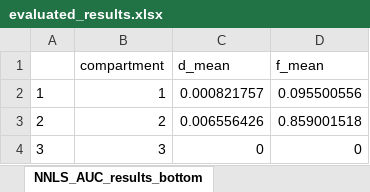
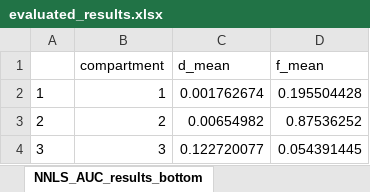
Before and after one commit to darksim33/Pyneapple, an Excel workbook: data/testing/evaluated_results.xlsx, sheet NNLS_AUC_results_bottom, drawn as a sheet; values as stored, in another font and other column widths than the file's, no borders; the diff names each change by its address in the sheet, - before the commit and + after, or states it on an @@ line.

```diff
--- a/data/testing/evaluated_results.xlsx (sheet NNLS_AUC_results_bottom)
+++ b/data/testing/evaluated_results.xlsx (sheet NNLS_AUC_results_bottom)
-C2 (d_mean): 0.000821757
+C2 (d_mean): 0.001762674
-D2 (f_mean): 0.095500556
+D2 (f_mean): 0.195504428
-C3 (d_mean): 0.006556426
+C3 (d_mean): 0.00654982
-D3 (f_mean): 0.859001518
+D3 (f_mean): 0.87536252
-C4 (d_mean): 0
+C4 (d_mean): 0.122720077
-D4 (f_mean): 0
+D4 (f_mean): 0.054391445
```
Also changed, not shown: sheet NNLS_AUC_results_bottom_reg_2, sheet NNLS_AUC_results_top_reg_2, sheet NNLS_AUC_results_top, sheet NNLS_AUC_results_bottom_reg_CV, sheet NNLS_AUC_results_top_reg_CV, data/testing/PyNeapple_results/test_img_176_176_NNLS_AUC_results_bottom_reg_CV.xlsx, data/testing/PyNeapple_results/test_img_176_176_NNLS_AUC_results_top_reg_CV.xlsx, 5 other files.
